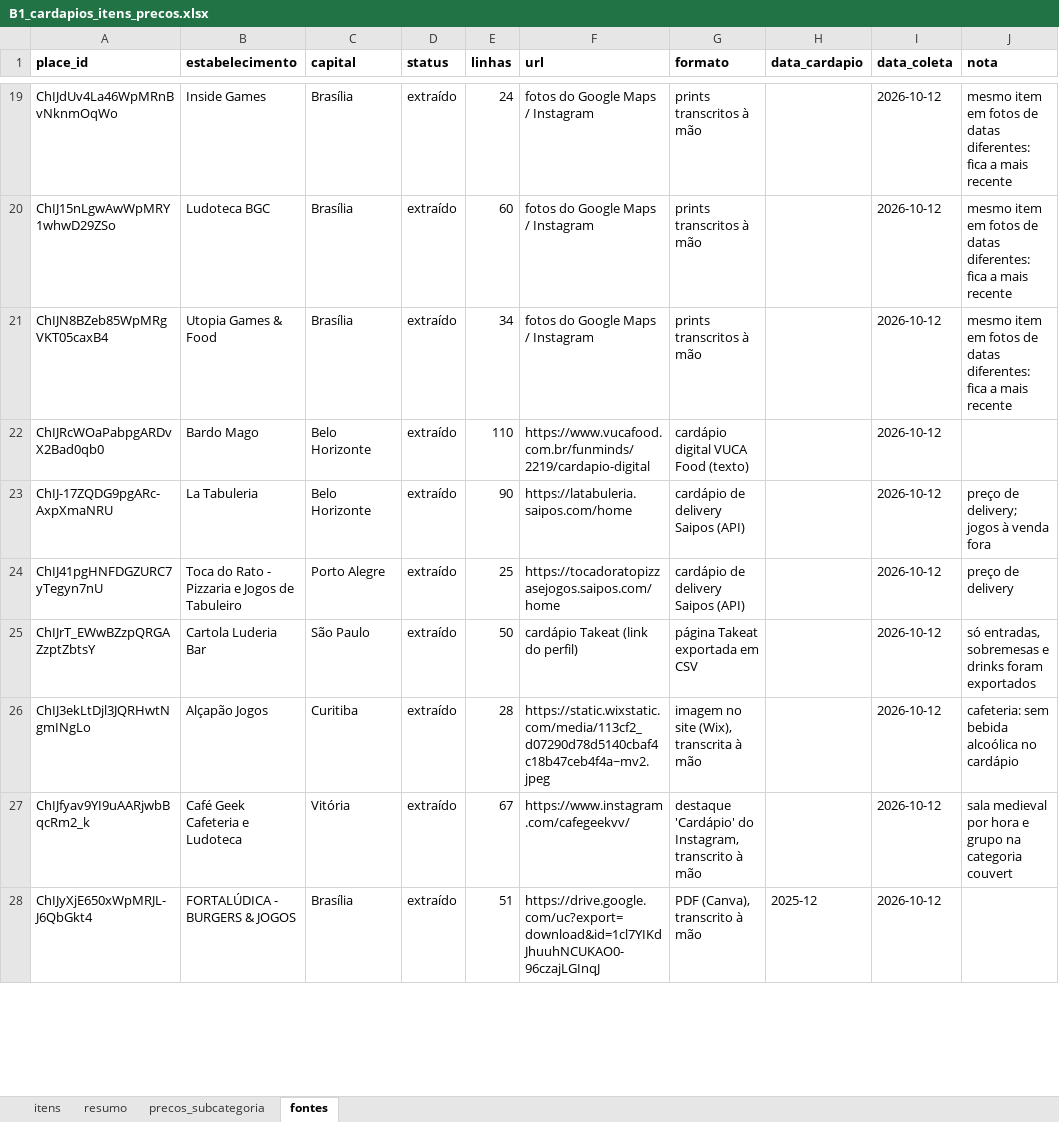
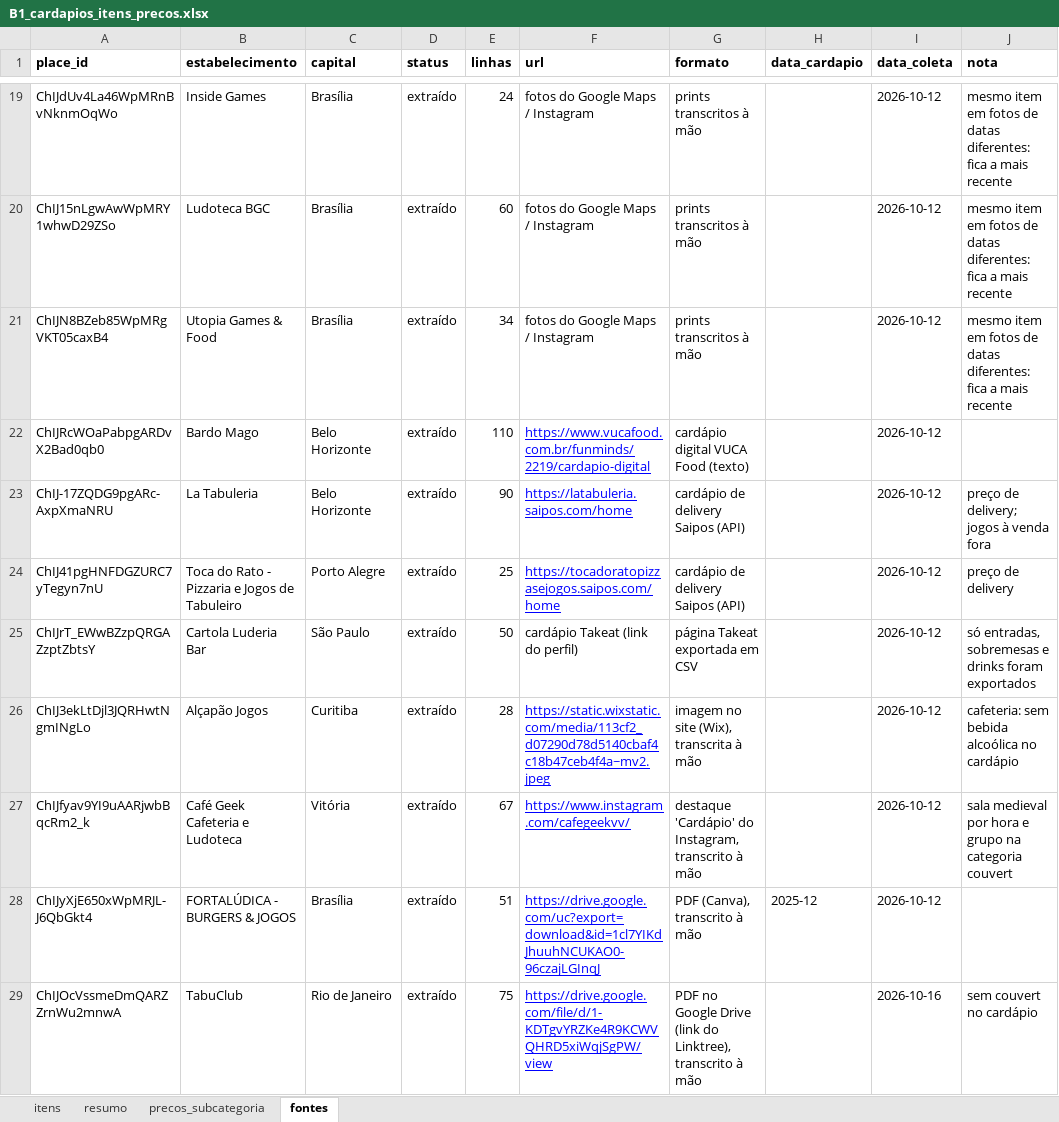
Before and after one commit to eusouopeu/luderia-tcc, an Excel workbook: dados/[B1] Estabelecimentos e cardapios/cardapios/B1_cardapios_itens_precos.xlsx, sheet fontes, drawn as a sheet; only a part is shown, gaps mark what is left out; values as stored, in another font and other column widths than the file's, no borders; the diff covers the shown part only; the diff names each change by its address in the sheet, - before the commit and + after, or states it on an @@ line.

```diff
--- a/dados/[B1] Estabelecimentos e cardapios/cardapios/B1_cardapios_itens_precos.xlsx (sheet fontes)
+++ b/dados/[B1] Estabelecimentos e cardapios/cardapios/B1_cardapios_itens_precos.xlsx (sheet fontes)
@@ F22:F24 underline: off → on, text colour: black → #0000FF @@
@@ F26:F28 underline: off → on, text colour: black → #0000FF @@
+row 29: ChIJOcVssmeDmQARZZrnWu2mnwA | TabuClub | Rio de Janeiro | extraído | 75 | https://drive.google.com/file/d/1-KDTgvYRZKe4R9KCWVQHRD5xiWqjSgPW/view | PDF no Google Drive (link do Linktree), transcrito à mão |  | 2026-10-16 | sem couvert no cardápio
```
Also changed, not shown: 6 added rows, 1 removed row, 5 edited cells and cell formats elsewhere in this sheet, sheet itens, sheet resumo, sheet precos_subcategoria, 15 other files.
